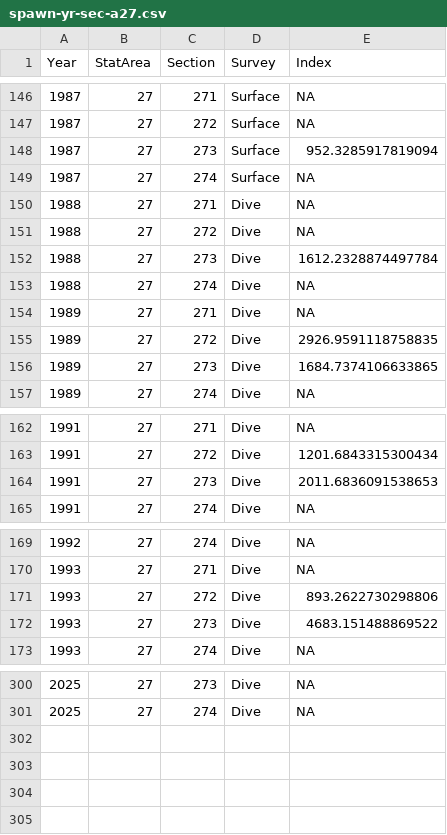
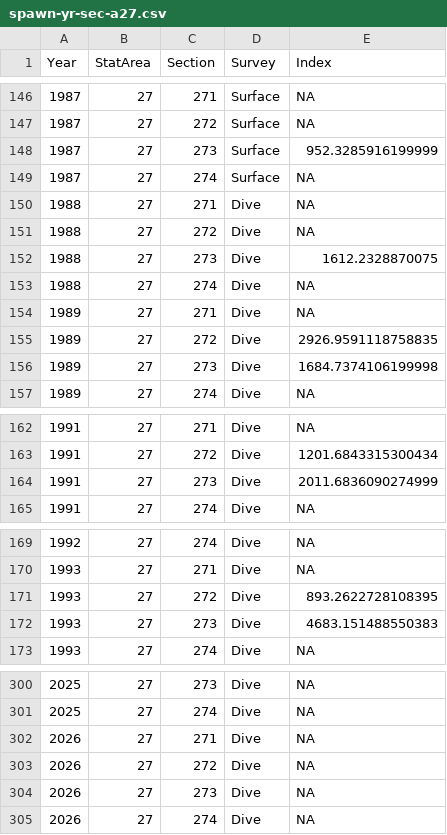
Before and after one commit to pbs-assess/herringsr, a CSV file: data/spawn-yr-sec-a27.csv, drawn as a sheet; only a part is shown, gaps mark what is left out; the diff covers the shown part only.

```diff
--- a/data/spawn-yr-sec-a27.csv
+++ b/data/spawn-yr-sec-a27.csv
@@ -147,3 +147,3 @@ Year,StatArea,Section,Survey,Index
 1987,27,272,Surface,NA
-1987,27,273,Surface,952.3285917819094
+1987,27,273,Surface,952.3285916199999
 1987,27,274,Surface,NA
@@ -151,3 +151,3 @@ Year,StatArea,Section,Survey,Index
 1988,27,272,Dive,NA
-1988,27,273,Dive,1612.2328874497784
+1988,27,273,Dive,1612.2328870075
 1988,27,274,Dive,NA
@@ -155,3 +155,3 @@ Year,StatArea,Section,Survey,Index
 1989,27,272,Dive,2926.9591118758835
-1989,27,273,Dive,1684.7374106633865
+1989,27,273,Dive,1684.7374106199998
 1989,27,274,Dive,NA
@@ -163,3 +163,3 @@ Year,StatArea,Section,Survey,Index
 1991,27,272,Dive,1201.6843315300434
-1991,27,273,Dive,2011.6836091538653
+1991,27,273,Dive,2011.6836090274999
 1991,27,274,Dive,NA
@@ -170,4 +170,4 @@ Year,StatArea,Section,Survey,Index
 1993,27,271,Dive,NA
-1993,27,272,Dive,893.2622730298806
-1993,27,273,Dive,4683.151488869522
+1993,27,272,Dive,893.2622728108395
+1993,27,273,Dive,4683.151488550383
 1993,27,274,Dive,NA
@@ -301 +301,5 @@ Year,StatArea,Section,Survey,Index
 2025,27,274,Dive,NA
+2026,27,271,Dive,NA
+2026,27,272,Dive,NA
+2026,27,273,Dive,NA
+2026,27,274,Dive,NA
```
Also changed, not shown: 3 edited cells elsewhere in this file, data/prop-spawn-a27.csv, data/prop-spawn-a2w.csv, 15 other files.
